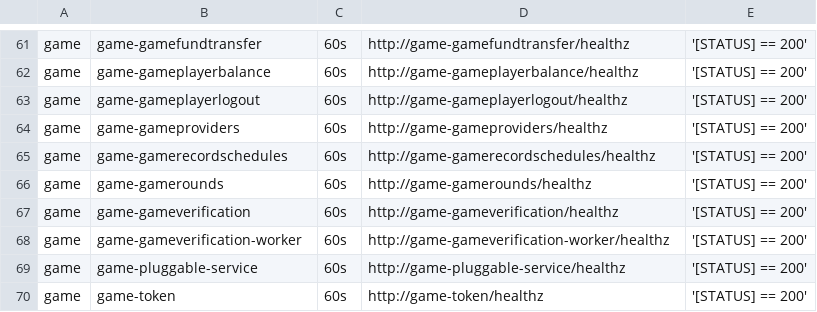
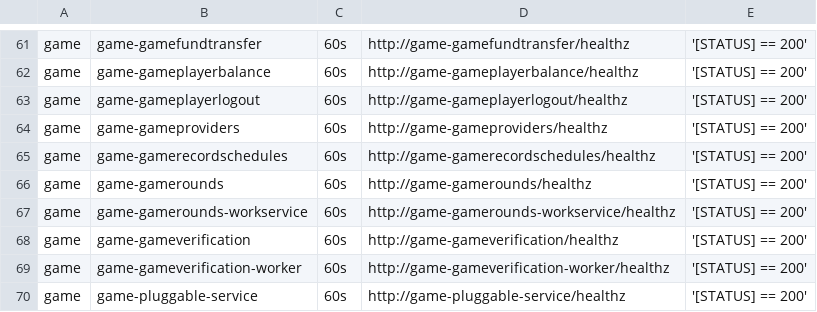
Before and after one commit to starixvn/tgs_rayprosoft_tgs.healthchecks.gatus, a CSV file: services/services-prod.csv, drawn as a sheet; only a part is shown, gaps mark what is left out; the shorter side is filled out with more unchanged rows.

Commit message:
add game-gamerounds-workservice

```diff
--- a/services/services-prod.csv
+++ b/services/services-prod.csv
@@ -66,2 +66,3 @@ game,game-gamerecordschedules,60s,http://game-gamerecordschedules/healthz,'[STAT
 game,game-gamerounds,60s,http://game-gamerounds/healthz,'[STATUS] == 200'
+game,game-gamerounds-workservice,60s,http://game-gamerounds-workservice/healthz,'[STATUS] == 200'
 game,game-gameverification,60s,http://game-gameverification/healthz,'[STATUS] == 200'
```
